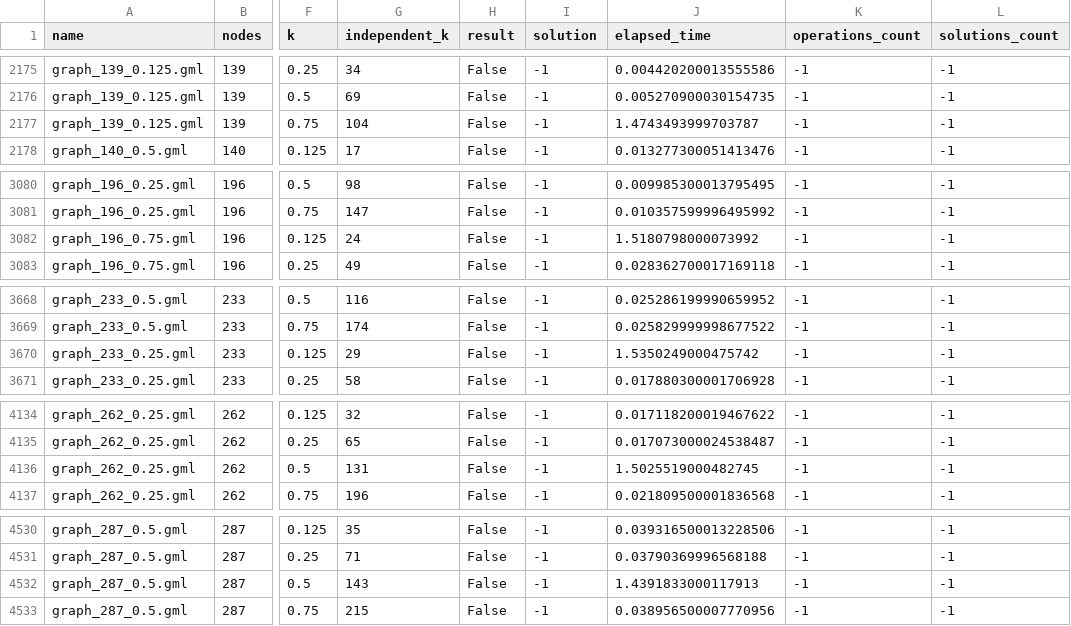
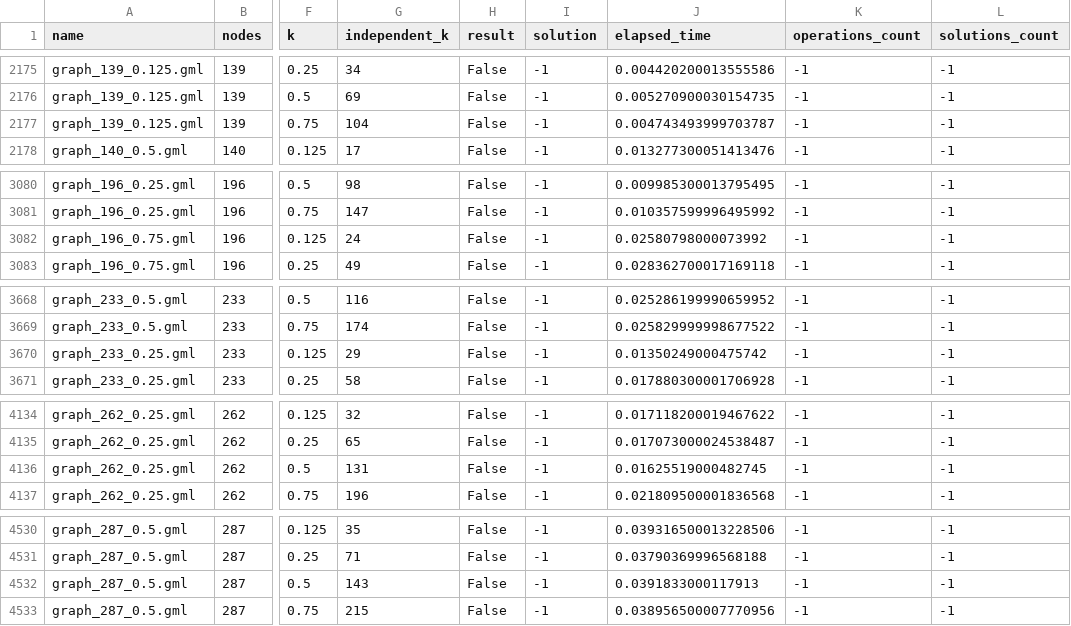
Before and after one commit to DanielFerreira011102/AA-P1, a CSV file: out/results_greedy_v2.csv, drawn as a sheet; only a part is shown, gaps mark what is left out; the diff covers the shown part only; the diff names each change by its address in the sheet, - before the commit and + after, or states it on an @@ line.

```diff
--- a/out/results_greedy_v2.csv
+++ b/out/results_greedy_v2.csv
-J2177 (elapsed_time): 1.4743493999703787
+J2177 (elapsed_time): 0.004743493999703787
-J3082 (elapsed_time): 1.5180798000073992
+J3082 (elapsed_time): 0.02580798000073992
-J3670 (elapsed_time): 1.5350249000475742
+J3670 (elapsed_time): 0.01350249000475742
-J4136 (elapsed_time): 1.5025519000482745
+J4136 (elapsed_time): 0.01625519000482745
-J4532 (elapsed_time): 1.4391833000117913
+J4532 (elapsed_time): 0.0391833000117913
```
Also changed, not shown: 6 edited cells elsewhere in this file, out/results_greedy_v1.csv, 57 other files.
